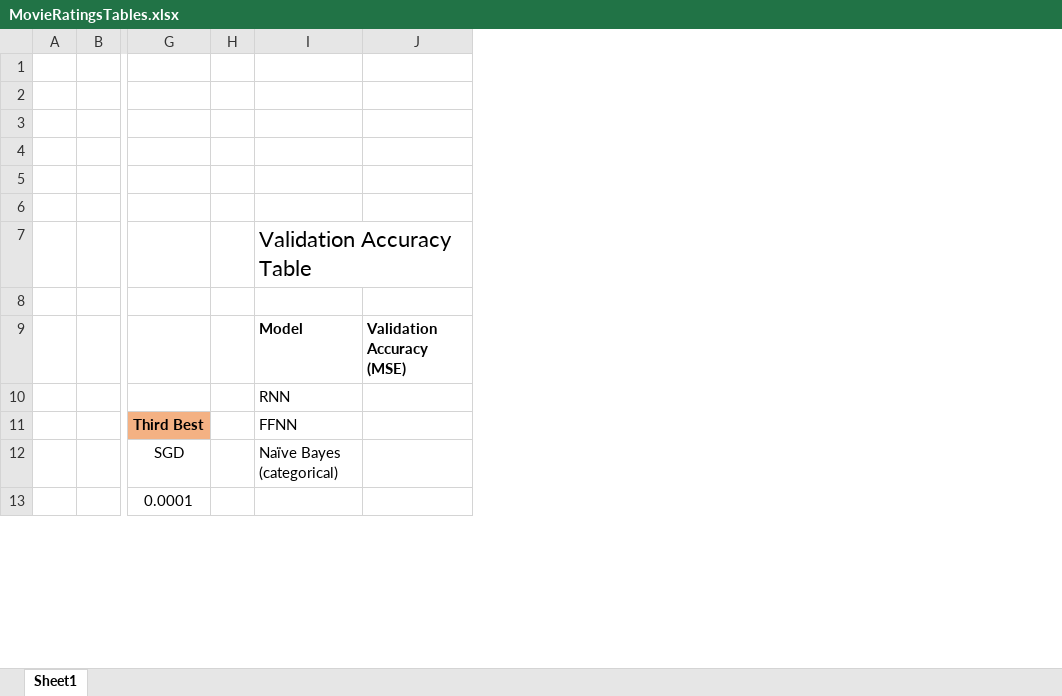
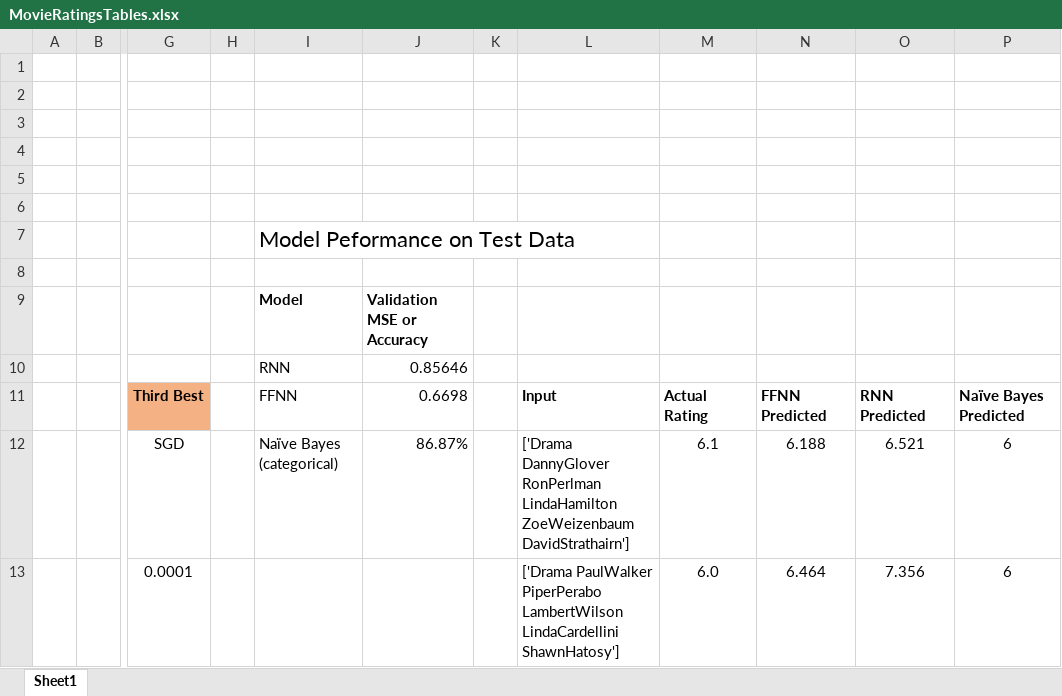
Before and after one commit to ParkerH98/OklahomaStateUniversity, an Excel workbook: MovieRatingsTables.xlsx, sheet Sheet1, drawn as a sheet; only a part is shown, gaps mark what is left out; values as stored, in another font and other column widths than the file's, no borders; removed rows and columns are numbered as before the commit, all else as after; the diff names each change by its address in the sheet, - before the commit and + after, or states it on an @@ line.

```diff
--- a/MovieRatingsTables.xlsx (sheet Sheet1)
+++ b/MovieRatingsTables.xlsx (sheet Sheet1)
-column J, row 9: Validation Accuracy (MSE)
+column J, rows 9-12: Validation MSE or Accuracy | 0.85646 | 0.6698 | 86.87%
+column K, empty
+column L, rows 11-13: Input | ['Drama DannyGlover RonPerlman LindaHamilton ZoeWeizenbaum DavidStrathairn'] | ['Drama PaulWalker PiperPerabo LambertWilson LindaCardellini ShawnHatosy']
+column M, rows 11-13: Actual Rating | 6.1 | 6.0
+column N, rows 11-13: FFNN Predicted | 6.188 | 6.464
+column O, rows 11-13: RNN Predicted | 6.521 | 7.356
+column P, rows 11-13: Naïve Bayes Predicted | 6 | 6
-I7: Validation Accuracy Table
+I7: Model Peformance on Test Data
```
Also changed, not shown: 3 other files.
